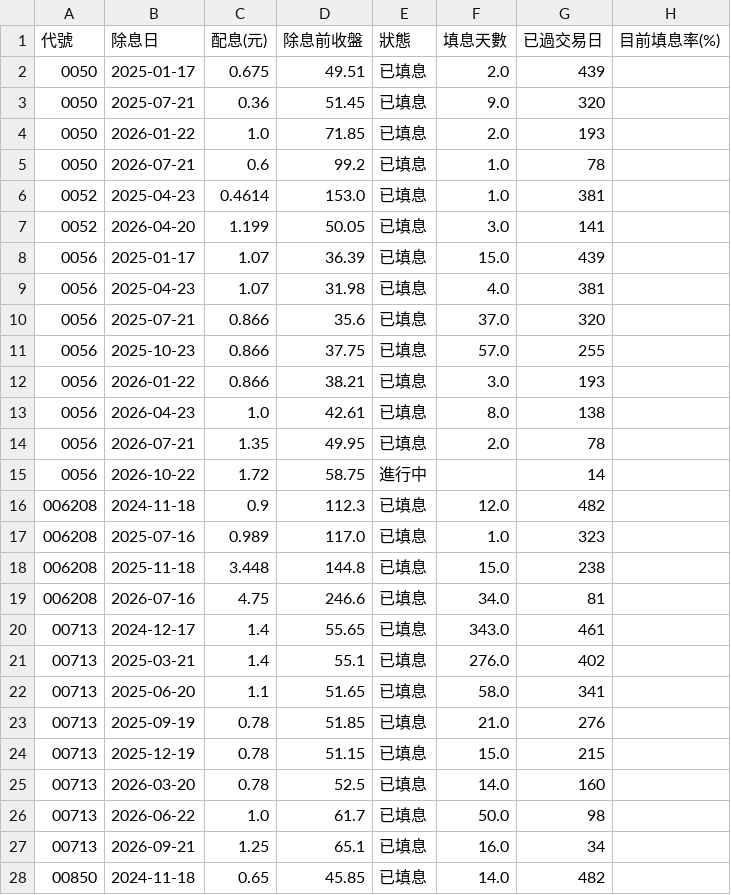
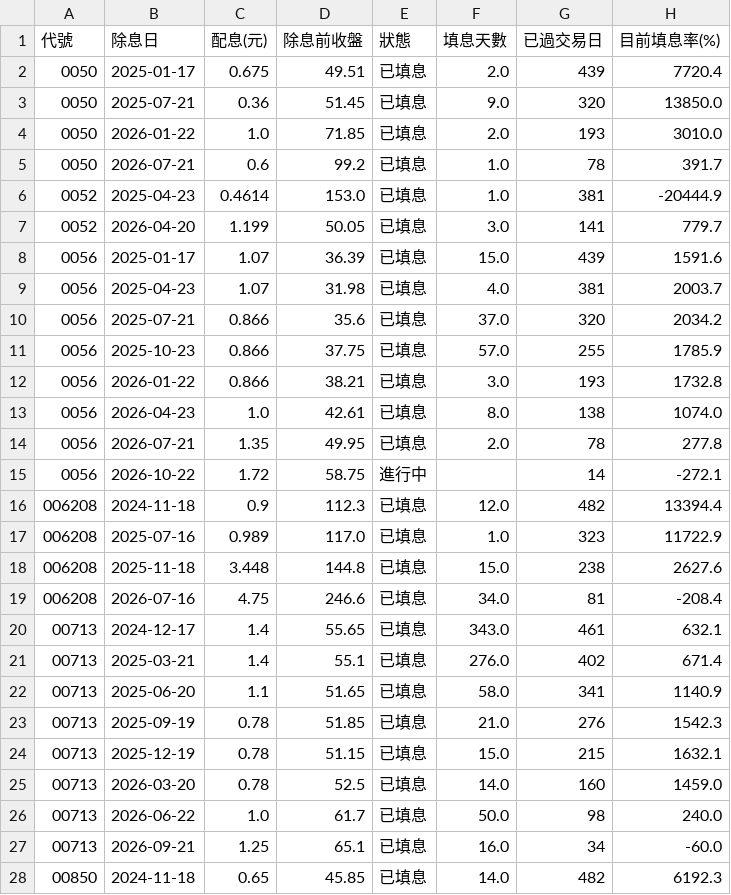
Before and after one commit to jasonlin777/-tw-stock-dashboard, a CSV file: output/etf_fill.csv, drawn as a sheet; only a part is shown; the diff covers the shown part only.

```diff
--- a/output/etf_fill.csv
+++ b/output/etf_fill.csv
@@ -1,28 +1,28 @@
 代號,除息日,配息(元),除息前收盤,狀態,填息天數,已過交易日,目前填息率(%)
-0050,2025-01-17,0.675,49.51,已填息,2.0,439,
-0050,2025-07-21,0.36,51.45,已填息,9.0,320,
-0050,2026-01-22,1.0,71.85,已填息,2.0,193,
-0050,2026-07-21,0.6,99.2,已填息,1.0,78,
-0052,2025-04-23,0.4614,153.0,已填息,1.0,381,
-0052,2026-04-20,1.199,50.05,已填息,3.0,141,
-0056,2025-01-17,1.07,36.39,已填息,15.0,439,
-0056,2025-04-23,1.07,31.98,已填息,4.0,381,
-0056,2025-07-21,0.866,35.6,已填息,37.0,320,
-0056,2025-10-23,0.866,37.75,已填息,57.0,255,
-0056,2026-01-22,0.866,38.21,已填息,3.0,193,
-0056,2026-04-23,1.0,42.61,已填息,8.0,138,
-0056,2026-07-21,1.35,49.95,已填息,2.0,78,
-0056,2026-10-22,1.72,58.75,進行中,,14,
-006208,2024-11-18,0.9,112.3,已填息,12.0,482,
-006208,2025-07-16,0.989,117.0,已填息,1.0,323,
-006208,2025-11-18,3.448,144.8,已填息,15.0,238,
-006208,2026-07-16,4.75,246.6,已填息,34.0,81,
-00713,2024-12-17,1.4,55.65,已填息,343.0,461,
-00713,2025-03-21,1.4,55.1,已填息,276.0,402,
-00713,2025-06-20,1.1,51.65,已填息,58.0,341,
-00713,2025-09-19,0.78,51.85,已填息,21.0,276,
-00713,2025-12-19,0.78,51.15,已填息,15.0,215,
-00713,2026-03-20,0.78,52.5,已填息,14.0,160,
-00713,2026-06-22,1.0,61.7,已填息,50.0,98,
-00713,2026-09-21,1.25,65.1,已填息,16.0,34,
-00850,2024-11-18,0.65,45.85,已填息,14.0,482,
+0050,2025-01-17,0.675,49.51,已填息,2.0,439,7720.4
+0050,2025-07-21,0.36,51.45,已填息,9.0,320,13850.0
+0050,2026-01-22,1.0,71.85,已填息,2.0,193,3010.0
+0050,2026-07-21,0.6,99.2,已填息,1.0,78,391.7
+0052,2025-04-23,0.4614,153.0,已填息,1.0,381,-20444.9
+0052,2026-04-20,1.199,50.05,已填息,3.0,141,779.7
+0056,2025-01-17,1.07,36.39,已填息,15.0,439,1591.6
+0056,2025-04-23,1.07,31.98,已填息,4.0,381,2003.7
+0056,2025-07-21,0.866,35.6,已填息,37.0,320,2034.2
+0056,2025-10-23,0.866,37.75,已填息,57.0,255,1785.9
+0056,2026-01-22,0.866,38.21,已填息,3.0,193,1732.8
+0056,2026-04-23,1.0,42.61,已填息,8.0,138,1074.0
+0056,2026-07-21,1.35,49.95,已填息,2.0,78,277.8
+0056,2026-10-22,1.72,58.75,進行中,,14,-272.1
+006208,2024-11-18,0.9,112.3,已填息,12.0,482,13394.4
+006208,2025-07-16,0.989,117.0,已填息,1.0,323,11722.9
+006208,2025-11-18,3.448,144.8,已填息,15.0,238,2627.6
+006208,2026-07-16,4.75,246.6,已填息,34.0,81,-208.4
+00713,2024-12-17,1.4,55.65,已填息,343.0,461,632.1
+00713,2025-03-21,1.4,55.1,已填息,276.0,402,671.4
+00713,2025-06-20,1.1,51.65,已填息,58.0,341,1140.9
+00713,2025-09-19,0.78,51.85,已填息,21.0,276,1542.3
+00713,2025-12-19,0.78,51.15,已填息,15.0,215,1632.1
+00713,2026-03-20,0.78,52.5,已填息,14.0,160,1459.0
+00713,2026-06-22,1.0,61.7,已填息,50.0,98,240.0
+00713,2026-09-21,1.25,65.1,已填息,16.0,34,-60.0
+00850,2024-11-18,0.65,45.85,已填息,14.0,482,6192.3
```
Also changed, not shown: 86 edited cells elsewhere in this file, output/etf_latest.csv, output/sectors_2026-11-11.csv, 5 other files.
